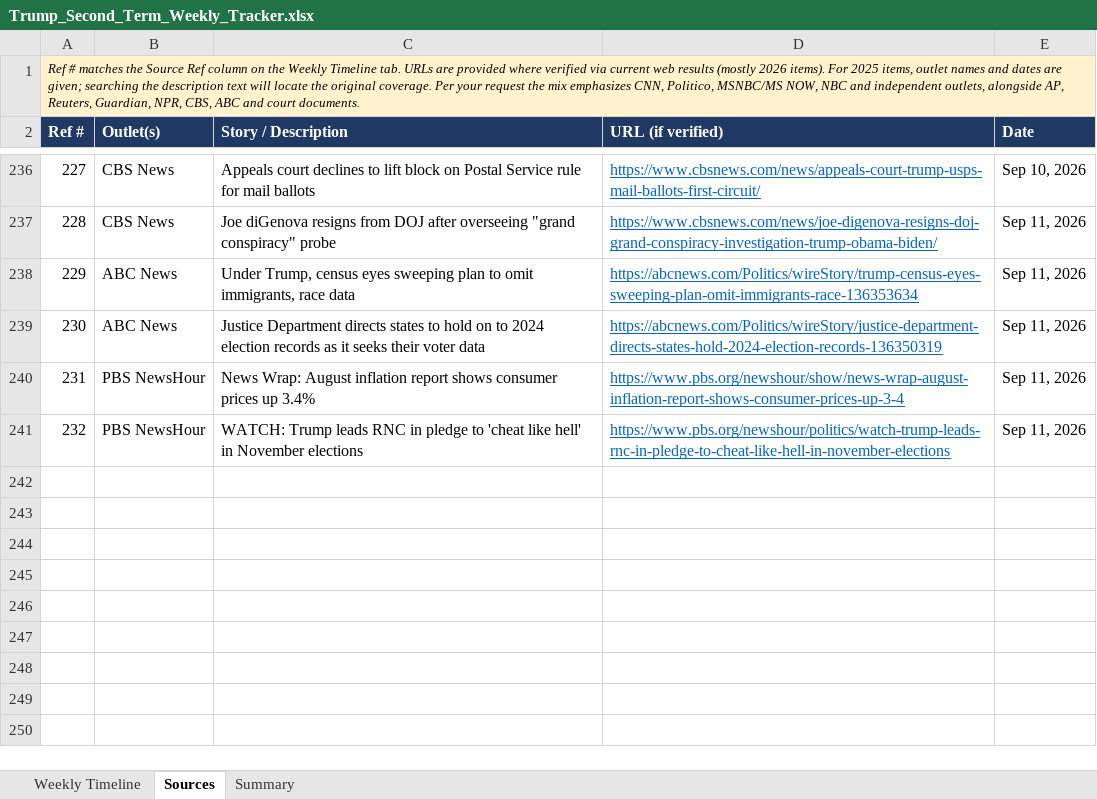
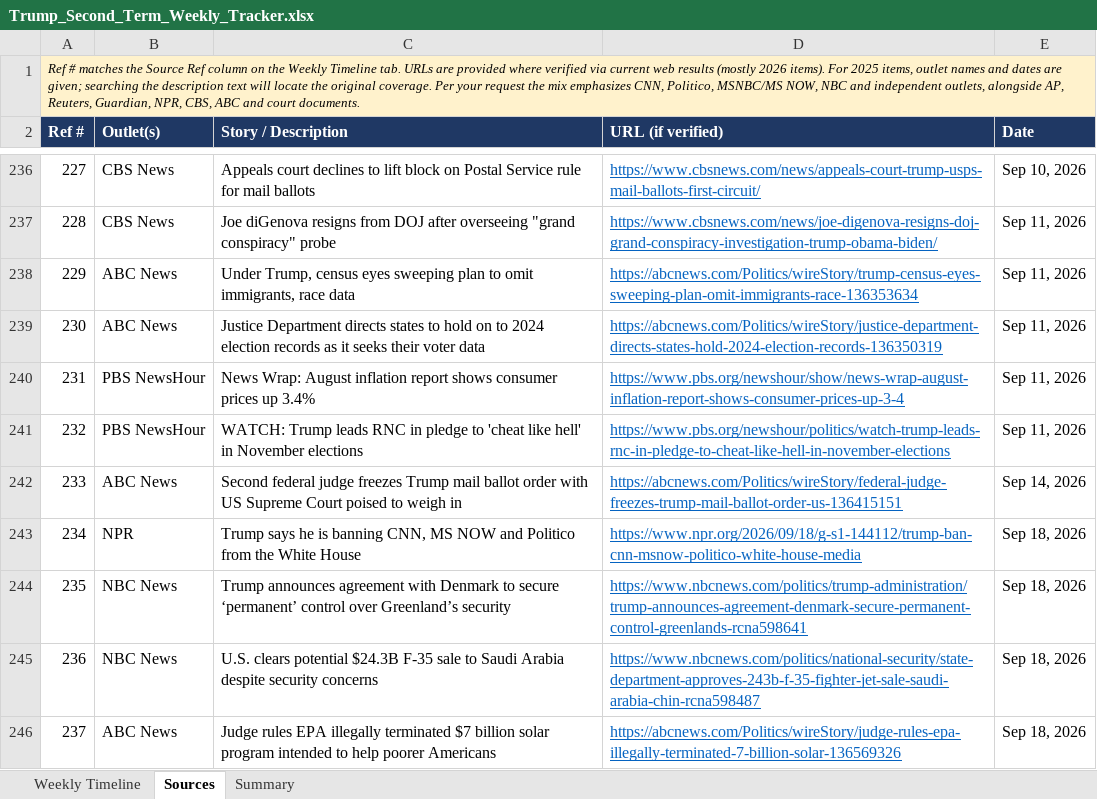
Before and after one commit to APhantomStranger/rights-left, an Excel workbook: data/Trump_Second_Term_Weekly_Tracker.xlsx, sheet Sources, drawn as a sheet; only a part is shown, gaps mark what is left out; values as stored, in another font and other column widths than the file's, no borders; the diff names each change by its address in the sheet, - before the commit and + after, or states it on an @@ line.

```diff
--- a/data/Trump_Second_Term_Weekly_Tracker.xlsx (sheet Sources)
+++ b/data/Trump_Second_Term_Weekly_Tracker.xlsx (sheet Sources)
+row 242: 233 | ABC News | Second federal judge freezes Trump mail ballot order with US Supreme Court poised to weigh in | https://abcnews.com/Politics/wireStory/federal-judge-freezes-trump-mail-ballot-order-us-136415151 | Sep 14, 2026
+row 243: 234 | NPR | Trump says he is banning CNN, MS NOW and Politico from the White House | https://www.npr.org/2026/09/18/g-s1-144112/trump-ban-cnn-msnow-politico-white-house-media | Sep 18, 2026
+row 244: 235 | NBC News | Trump announces agreement with Denmark to secure ‘permanent’ control over Greenland’s security | https://www.nbcnews.com/politics/trump-administration/trump-announces-agreement-denmark-secure-permanent-control-greenlands-rcna598641 | Sep 18, 2026
+row 245: 236 | NBC News | U.S. clears potential $24.3B F-35 sale to Saudi Arabia despite security concerns | https://www.nbcnews.com/politics/national-security/state-department-approves-243b-f-35-fighter-jet-sale-saudi-arabia-chin-rcna598487 | Sep 18, 2026
+row 246: 237 | ABC News | Judge rules EPA illegally terminated $7 billion solar program intended to help poorer Americans | https://abcnews.com/Politics/wireStory/judge-rules-epa-illegally-terminated-7-billion-solar-136569326 | Sep 18, 2026
```
Also changed, not shown: sheet Weekly Timeline, 3 other files.
